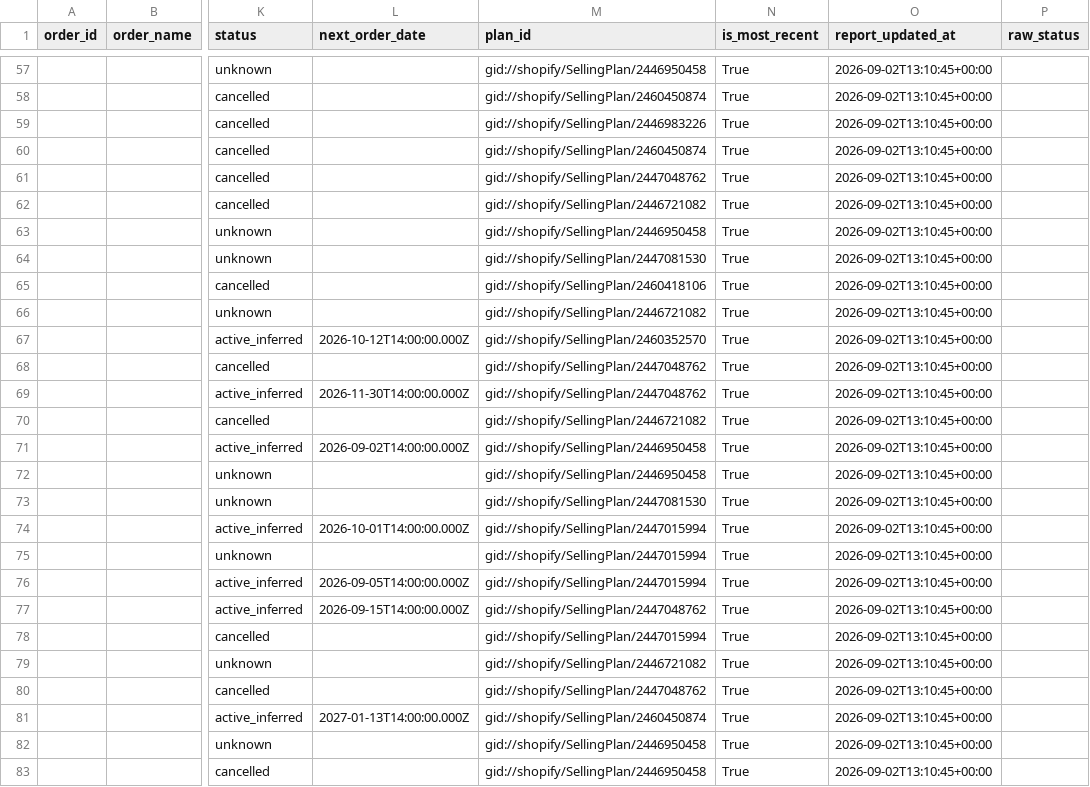
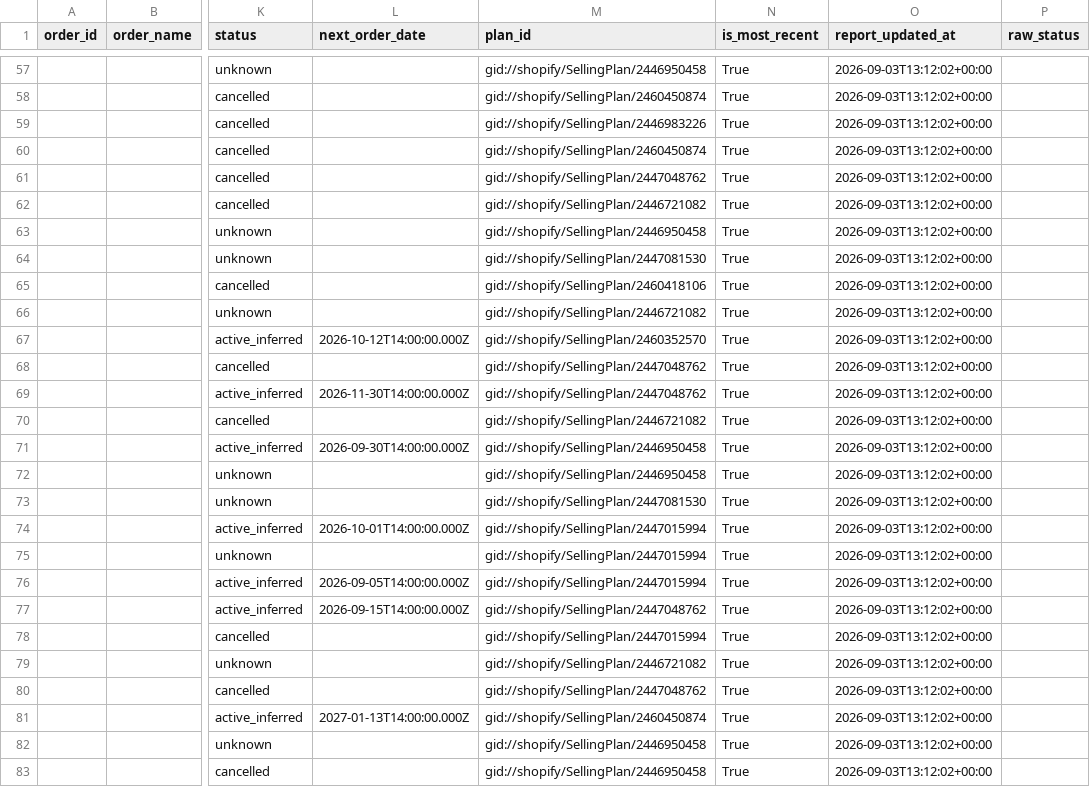
Before and after one commit to Equestrian-Labs-Dashboard/smartrr-shopify-report, a CSV file: data/subscriptions_report.csv, drawn as a sheet; only a part is shown, gaps mark what is left out; the diff covers the shown part only; the diff names each change by its address in the sheet, - before the commit and + after, or states it on an @@ line.

```diff
--- a/data/subscriptions_report.csv
+++ b/data/subscriptions_report.csv
-O57:O83 (report_updated_at): 2026-09-02T13:10:45+00:00
+O57:O83 (report_updated_at): 2026-09-03T13:12:02+00:00
-L71 (next_order_date): 2026-09-02T14:00:00.000Z
+L71 (next_order_date): 2026-09-30T14:00:00.000Z
```
Also changed, not shown: 167 edited cells elsewhere in this file, data/orders_report.csv, 3 other files.
